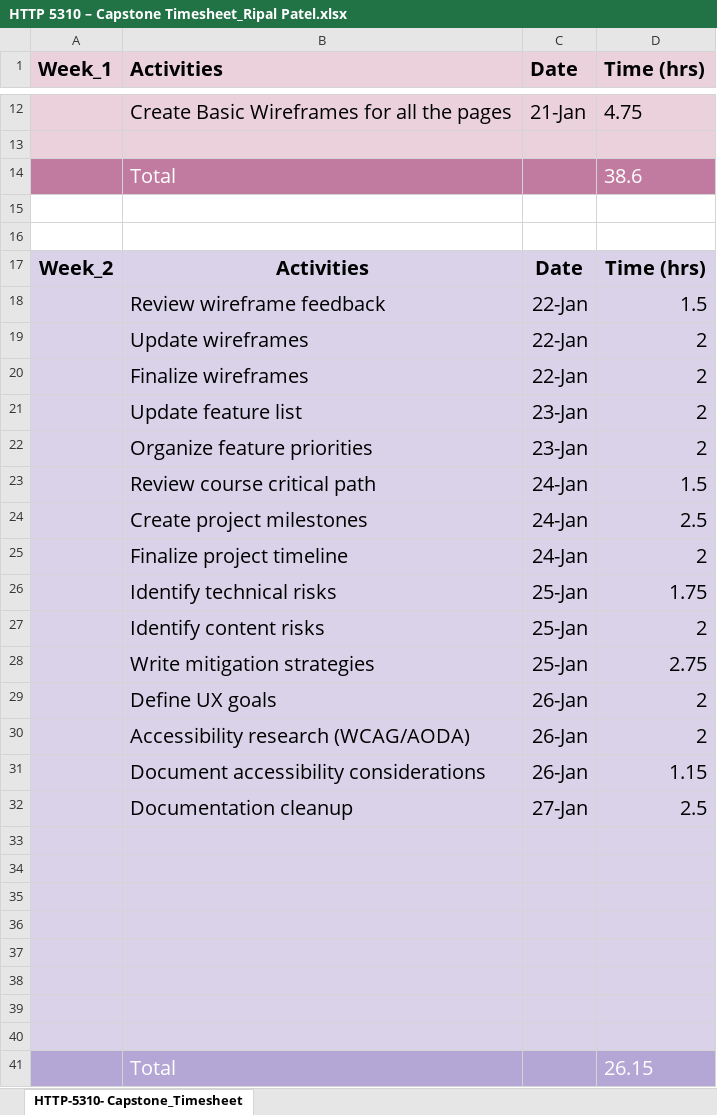
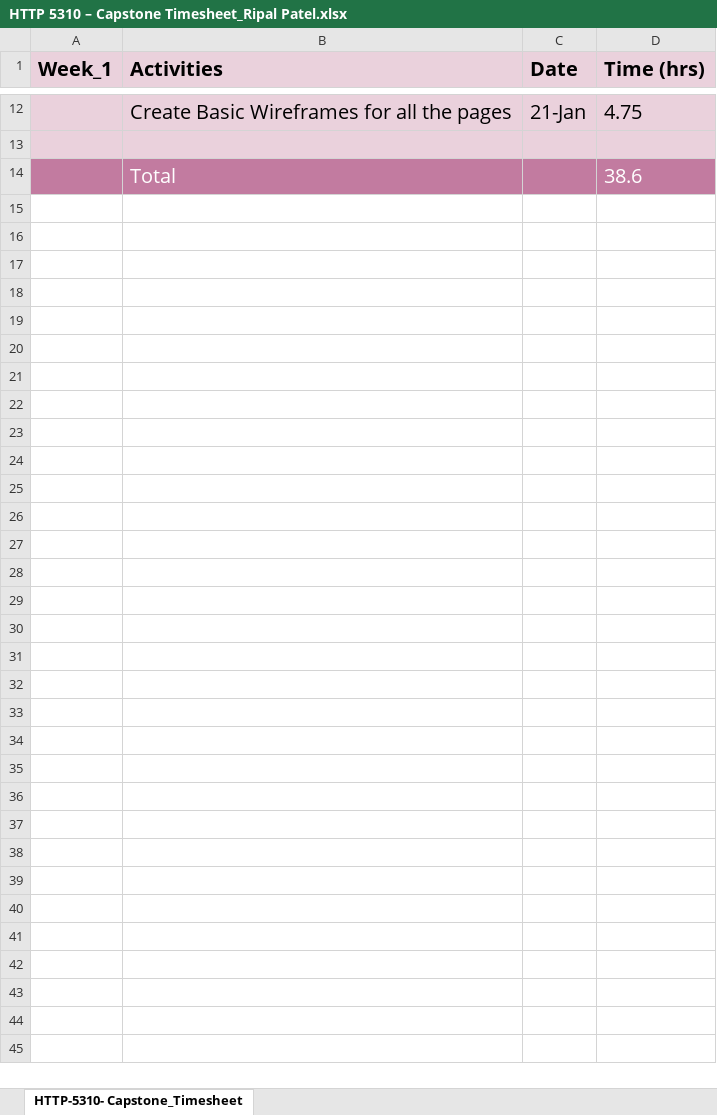
Before and after one commit to RipalPatel18/HealthCare-Plus, an Excel workbook: Week_1/HTTP 5310 – Capstone Timesheet_Ripal Patel.xlsx, sheet HTTP-5310- Capstone_Timesheet, drawn as a sheet; only a part is shown, gaps mark what is left out; values as stored, in another font and other column widths than the file's, no borders; the diff names each change by its address in the sheet, - before the commit and + after, or states it on an @@ line.

```diff
--- a/Week_1/HTTP 5310 – Capstone Timesheet_Ripal Patel.xlsx (sheet HTTP-5310- Capstone_Timesheet)
+++ b/Week_1/HTTP 5310 – Capstone Timesheet_Ripal Patel.xlsx (sheet HTTP-5310- Capstone_Timesheet)
-row 15: (empty)
-row 16: (empty)
-row 17: Week_2 | Activities | Date | Time (hrs)
-row 18:  | Review wireframe feedback | 22-Jan | 1.5
-row 19:  | Update wireframes | 22-Jan | 2
-row 20:  | Finalize wireframes | 22-Jan | 2
-row 21:  | Update feature list | 23-Jan | 2
-row 22:  | Organize feature priorities | 23-Jan | 2
-row 23:  | Review course critical path | 24-Jan | 1.5
-row 24:  | Create project milestones | 24-Jan | 2.5
-row 25:  | Finalize project timeline | 24-Jan | 2
-row 26:  | Identify technical risks | 25-Jan | 1.75
-row 27:  | Identify content risks | 25-Jan | 2
-row 28:  | Write mitigation strategies | 25-Jan | 2.75
-row 29:  | Define UX goals | 26-Jan | 2
-row 30:  | Accessibility research (WCAG/AODA) | 26-Jan | 2
-row 31:  | Document accessibility considerations | 26-Jan | 1.15
-row 32:  | Documentation cleanup | 27-Jan | 2.5
-row 33: (empty)
-row 34: (empty)
-row 35: (empty)
-row 36: (empty)
-row 37: (empty)
-row 38: (empty)
-row 39: (empty)
-row 40: (empty)
-row 41:  | Total |  | 26.15
```
Also changed, not shown: 8 other files.
